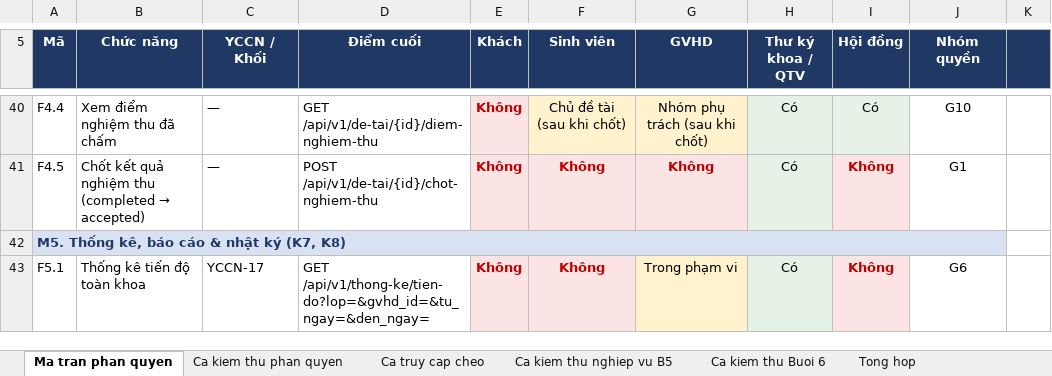
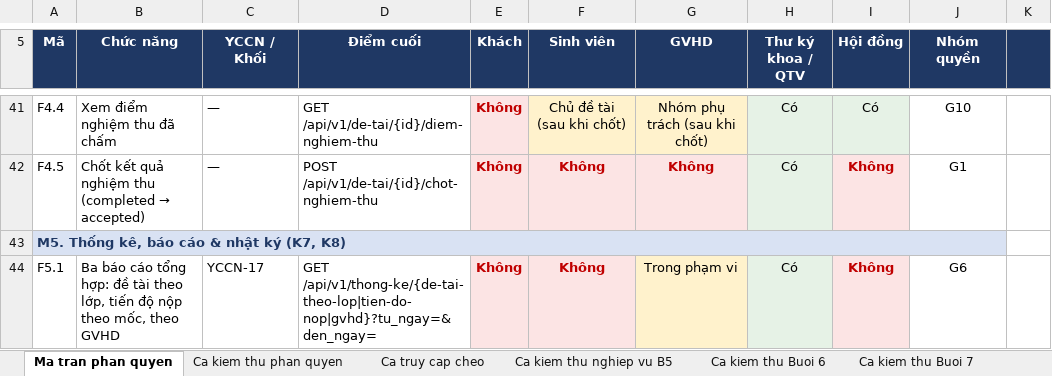
Before and after one commit to 24100494-bit/CSE702051_N03_-DT13, an Excel workbook: Ma tran phan quyen.xlsx, sheet Ma tran phan quyen, drawn as a sheet; only a part is shown, gaps mark what is left out; values as stored, in another font and other column widths than the file's, no borders; addresses are those after the commit; the diff covers the shown part only; the diff names each change by its address in the sheet, - before the commit and + after, or states it on an @@ line.

Commit message:
[KiemThu] Add: ca kiem thu Buoi 7, F3.11 trong ma tran va OpenAPI

```diff
--- a/Ma tran phan quyen.xlsx (sheet Ma tran phan quyen)
+++ b/Ma tran phan quyen.xlsx (sheet Ma tran phan quyen)
+sheet tab: Ca kiem thu Buoi 7
-B44 (Chức năng): Thống kê tiến độ toàn khoa
+B44 (Chức năng): Ba báo cáo tổng hợp: đề tài theo lớp, tiến độ nộp theo mốc, theo GVHD
-D44 (Điểm cuối): GET /api/v1/thong-ke/tien-do?lop=&gvhd_id=&tu_ngay=&den_ngay=
+D44 (Điểm cuối): GET /api/v1/thong-ke/{de-tai-theo-lop|tien-do-nop|gvhd}?tu_ngay=&den_ngay=
```
Also changed, not shown: 1 added row and 13 edited cells elsewhere in this sheet, sheet Tong hop, sheet Ca kiem thu phan quyen, 1 other file.
